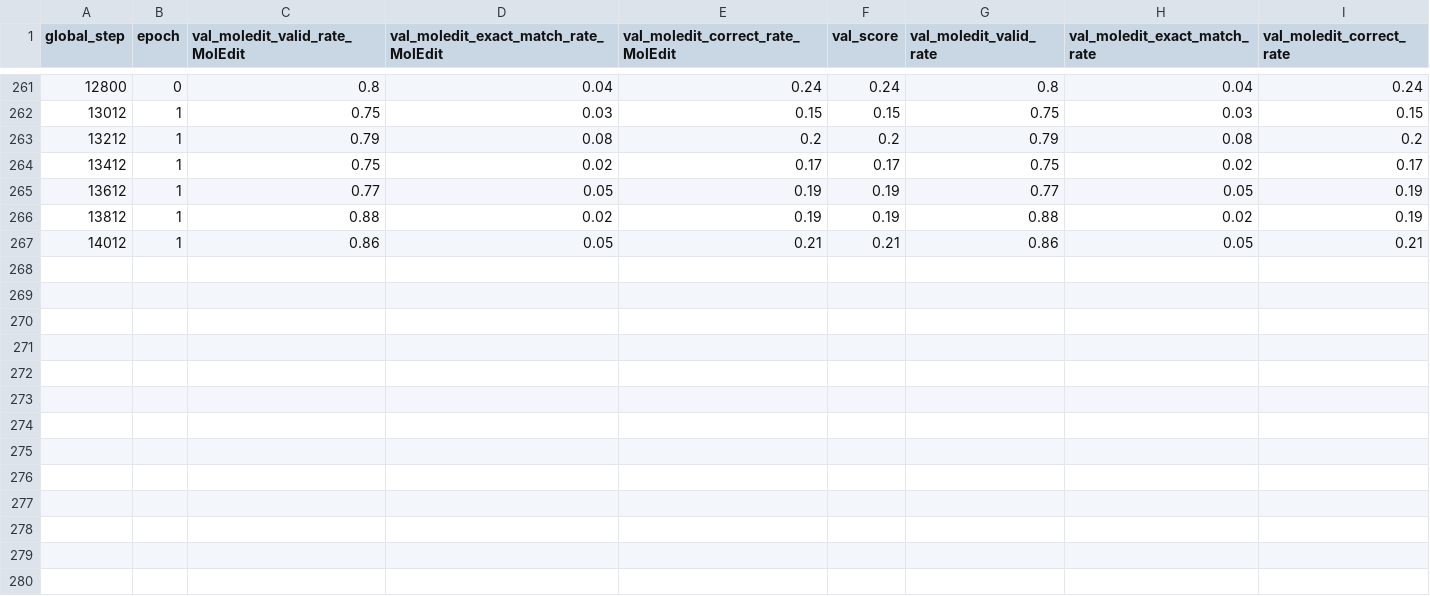
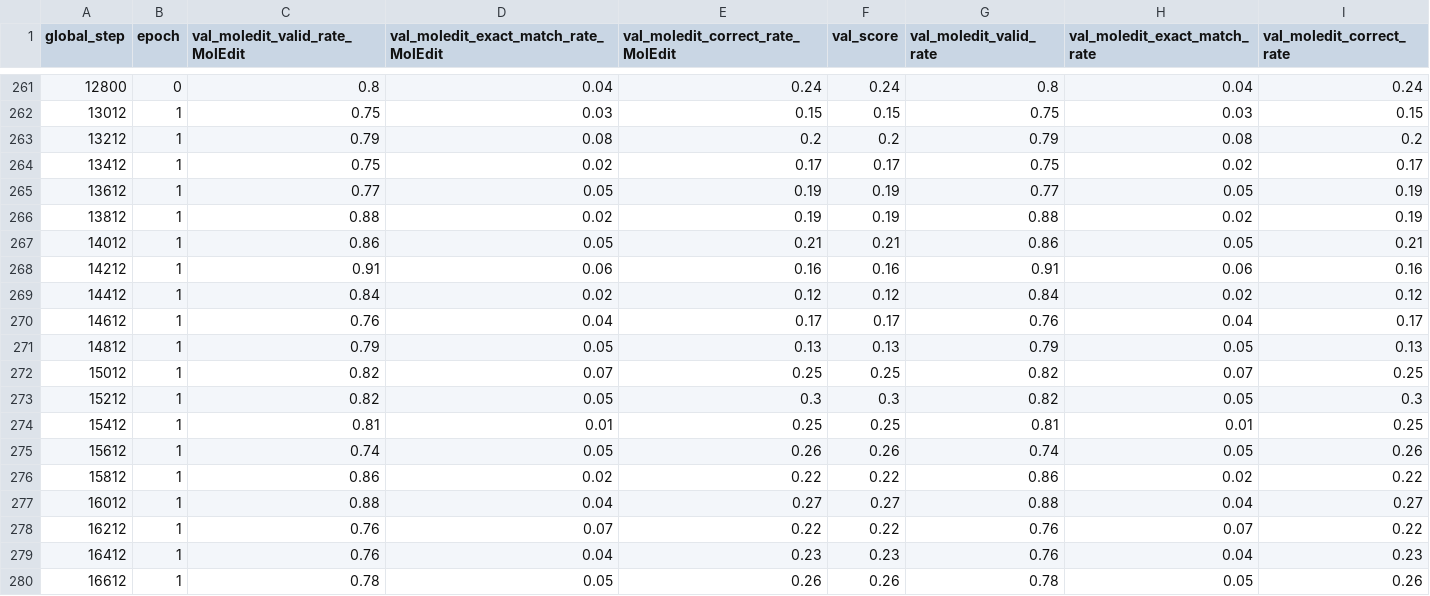
Before and after one commit to DumanHaoqian/Molecule-Latent, a CSV file: test_baseline.csv, drawn as a sheet; only a part is shown, gaps mark what is left out; the diff names each change by its address in the sheet, - before the commit and + after, or states it on an @@ line.

```diff
--- a/test_baseline.csv
+++ b/test_baseline.csv
+row 268: 14212 | 1 | 0.91 | 0.06 | 0.16 | 0.16 | 0.91 | 0.06 | 0.16
+row 269: 14412 | 1 | 0.84 | 0.02 | 0.12 | 0.12 | 0.84 | 0.02 | 0.12
+row 270: 14612 | 1 | 0.76 | 0.04 | 0.17 | 0.17 | 0.76 | 0.04 | 0.17
+row 271: 14812 | 1 | 0.79 | 0.05 | 0.13 | 0.13 | 0.79 | 0.05 | 0.13
+row 272: 15012 | 1 | 0.82 | 0.07 | 0.25 | 0.25 | 0.82 | 0.07 | 0.25
+row 273: 15212 | 1 | 0.82 | 0.05 | 0.3 | 0.3 | 0.82 | 0.05 | 0.3
+row 274: 15412 | 1 | 0.81 | 0.01 | 0.25 | 0.25 | 0.81 | 0.01 | 0.25
+row 275: 15612 | 1 | 0.74 | 0.05 | 0.26 | 0.26 | 0.74 | 0.05 | 0.26
+row 276: 15812 | 1 | 0.86 | 0.02 | 0.22 | 0.22 | 0.86 | 0.02 | 0.22
+row 277: 16012 | 1 | 0.88 | 0.04 | 0.27 | 0.27 | 0.88 | 0.04 | 0.27
+row 278: 16212 | 1 | 0.76 | 0.07 | 0.22 | 0.22 | 0.76 | 0.07 | 0.22
+row 279: 16412 | 1 | 0.76 | 0.04 | 0.23 | 0.23 | 0.76 | 0.04 | 0.23
+row 280: 16612 | 1 | 0.78 | 0.05 | 0.26 | 0.26 | 0.78 | 0.05 | 0.26
```
Also changed, not shown: test.csv, 3 other files.
